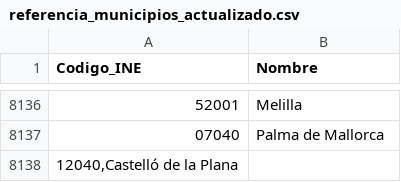
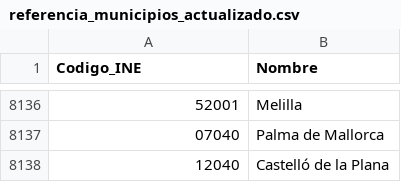
Before and after one commit to youneslaihi744/PROJECT_APD, a CSV file: src_csv/tablas-referencia/referencia_municipios_actualizado.csv, drawn as a sheet; only a part is shown, gaps mark what is left out; removed rows and columns are numbered as before the commit, all else as after; the diff names each change by its address in the sheet, - before the commit and + after, or states it on an @@ line.

Commit message:
Update referencia_municipios_actualizado.csv

```diff
--- a/src_csv/tablas-referencia/referencia_municipios_actualizado.csv
+++ b/src_csv/tablas-referencia/referencia_municipios_actualizado.csv
-row 8138: 12040,Castelló de la Plana
+row 8138: 12040 | Castelló de la Plana
```
